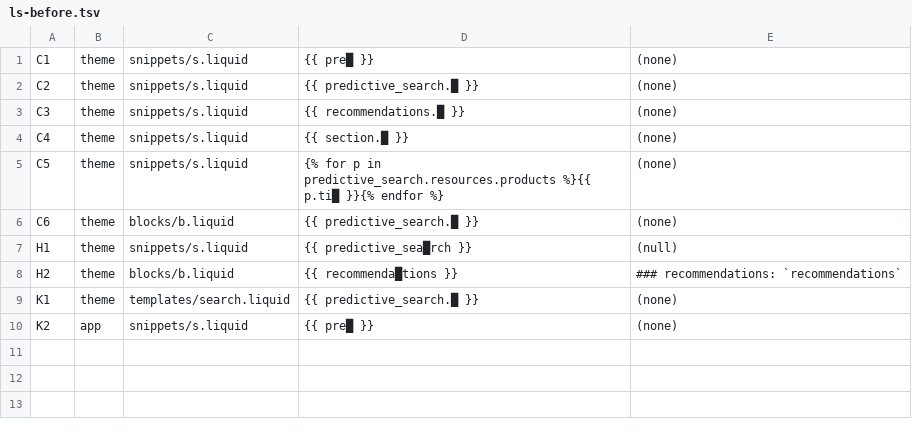
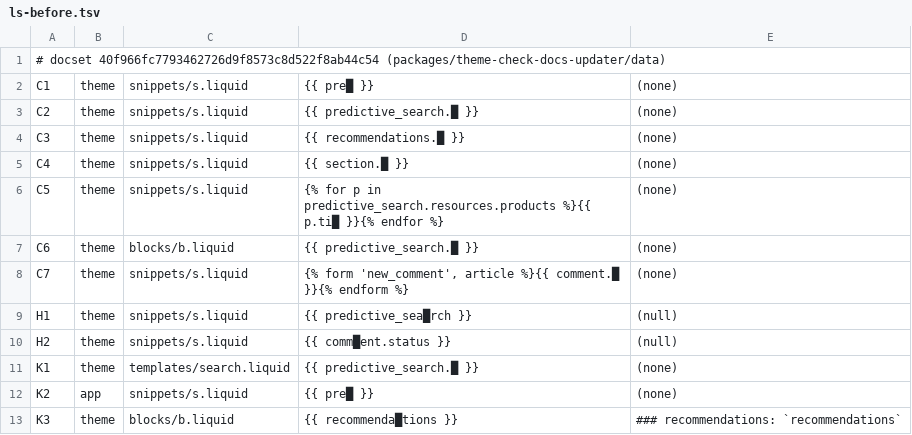
Before and after one commit to arman-dogru/theme-tools, a TSV file: docs/fixes/944-predictive-search-snippets/ls-before.tsv, drawn as a sheet.

```diff
--- a/docs/fixes/944-predictive-search-snippets/ls-before.tsv
+++ b/docs/fixes/944-predictive-search-snippets/ls-before.tsv
@@ -1 +1,2 @@
+# docset 40f966fc7793462726d9f8573c8d522f8ab44c54 (packages/theme-check-docs-updater/data)
 C1	theme	snippets/s.liquid	{{ pre█ }}	(none)
@@ -6,5 +7,7 @@ C5	theme	snippets/s.liquid	{% for p in predictive_search.resources.products %}{{
 C6	theme	blocks/b.liquid	{{ predictive_search.█ }}	(none)
+C7	theme	snippets/s.liquid	{% form 'new_comment', article %}{{ comment.█ }}{% endform %}	(none)
 H1	theme	snippets/s.liquid	{{ predictive_sea█rch }}	(null)
-H2	theme	blocks/b.liquid	{{ recommenda█tions }}	### recommendations: `recommendations`
+H2	theme	snippets/s.liquid	{{ comm█ent.status }}	(null)
 K1	theme	templates/search.liquid	{{ predictive_search.█ }}	(none)
 K2	app	snippets/s.liquid	{{ pre█ }}	(none)
+K3	theme	blocks/b.liquid	{{ recommenda█tions }}	### recommendations: `recommendations`
```
Also changed, not shown: docs/fixes/944-predictive-search-snippets/ls-after.tsv, 5 other files.
